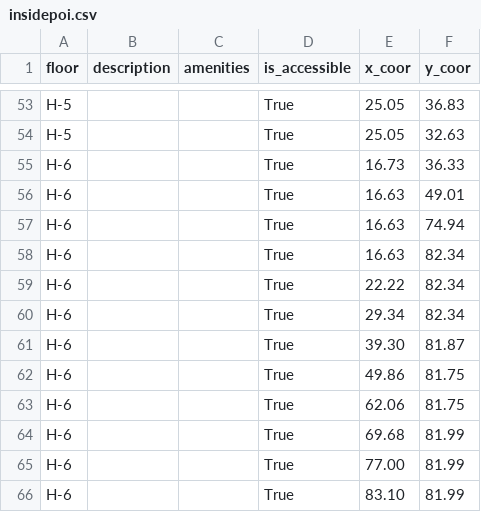
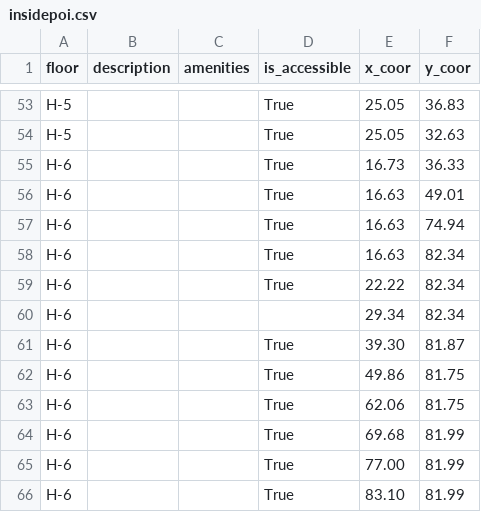
Before and after one commit to Soen390-Pathfinders/SOEN390_PathFinders, a CSV file: backend/app/csv/insidepoi.csv, drawn as a sheet; only a part is shown, gaps mark what is left out.

Commit message:
...

```diff
--- a/backend/app/csv/insidepoi.csv
+++ b/backend/app/csv/insidepoi.csv
@@ -59,3 +59,3 @@ H-6,,,True,16.63,82.34
 H-6,,,True,22.22,82.34
-H-6,,,True,29.34,82.34
+H-6,,,,29.34,82.34
 H-6,,,True,39.30,81.87
```
